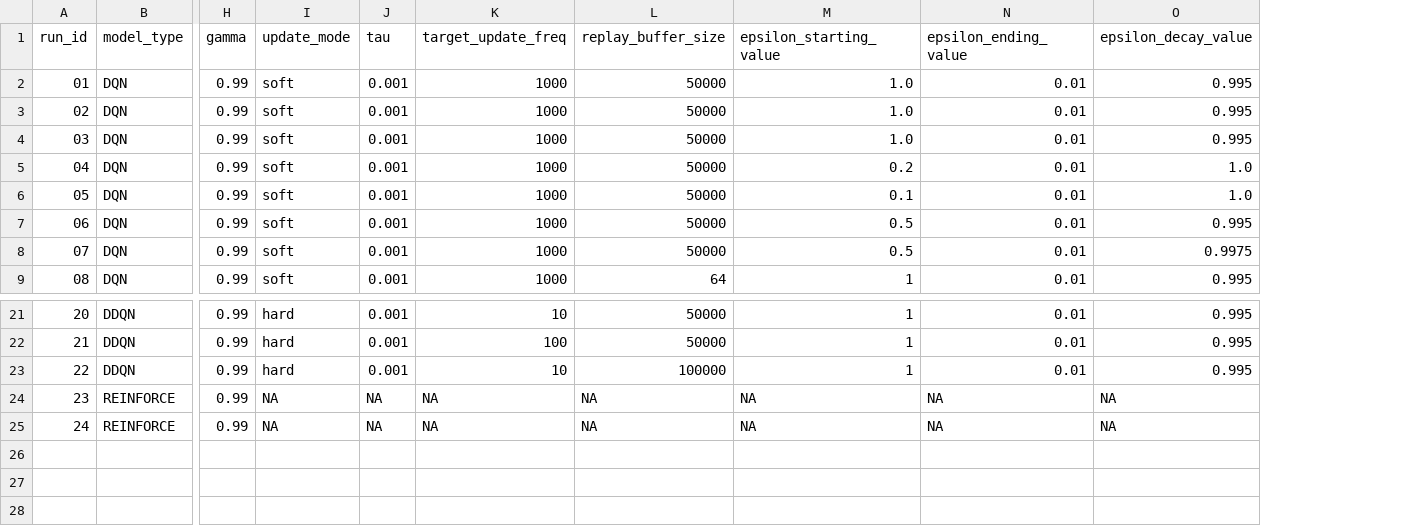
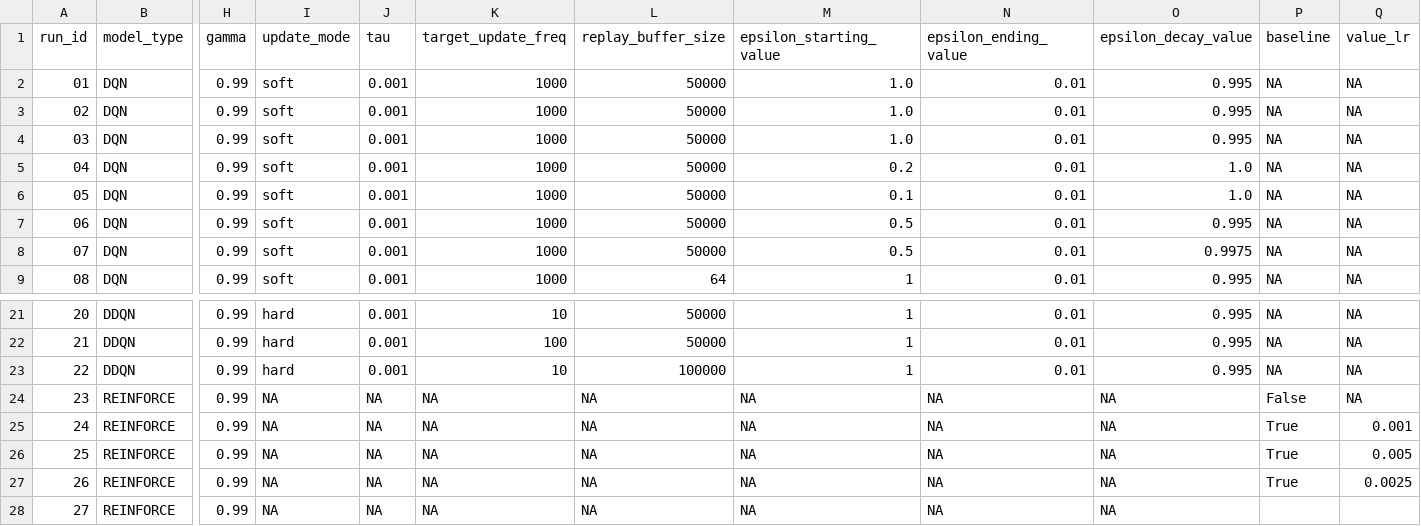
Before and after one commit to 01andreabattaglia/Lunar_Lander_Reinforcement_Learning, a CSV file: runs/all_configs_combined.csv, drawn as a sheet; only a part is shown, gaps mark what is left out; rows hold the shown columns only; the diff names each change by its address in the sheet, - before the commit and + after, or states it on an @@ line.

Commit message:
REINFORCE_with_baseline_new_runs

```diff
--- a/runs/all_configs_combined.csv
+++ b/runs/all_configs_combined.csv
+column P (baseline), rows 2-9: all NA; rows 21-25: NA | NA | NA | False | True
+column Q (value_lr), rows 2-9: all NA; rows 21-25: NA | NA | NA | NA | 0.001
+row 26: 25 | REINFORCE | 0.99 | NA | NA | NA | NA | NA | NA | NA | True | 0.005
+row 27: 26 | REINFORCE | 0.99 | NA | NA | NA | NA | NA | NA | NA | True | 0.0025
+row 28: 27 | REINFORCE | 0.99 | NA | NA | NA | NA | NA | NA | NA
```
Also changed, not shown: 9 other files.
